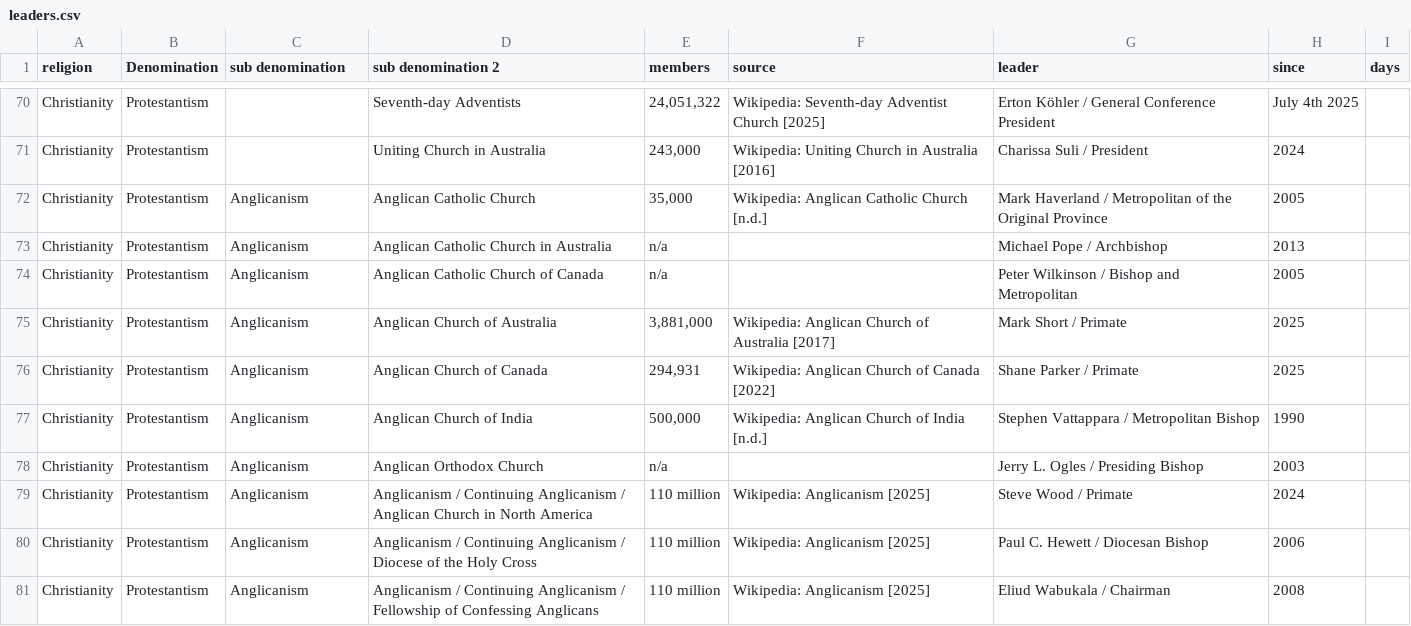
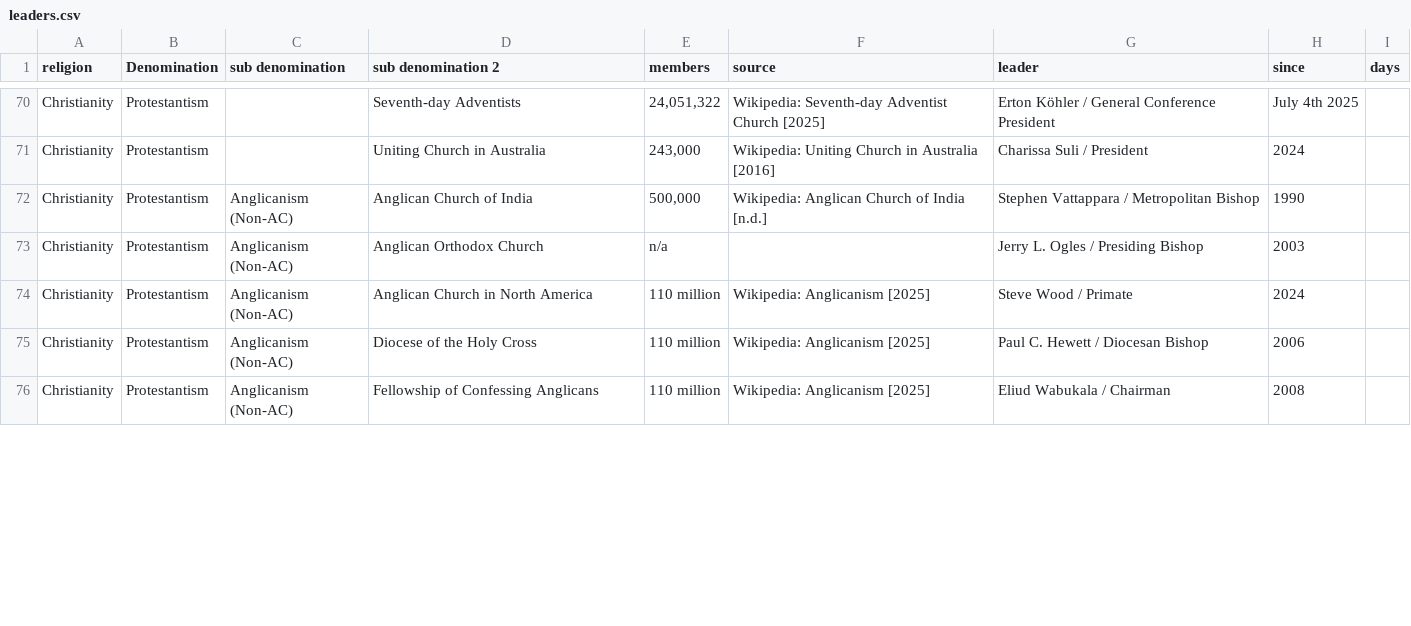
Before and after one commit to vimal7890/vimal, a CSV file: leaders.csv, drawn as a sheet; only a part is shown, gaps mark what is left out; the diff covers the shown part only.

Commit message:
refactor Anglican entries in leaders.csv for clarity and consistency

```diff
--- a/leaders.csv
+++ b/leaders.csv
@@ -71,11 +71,6 @@ Christianity,Protestantism,,Seventh-day Adventists,"24,051,322",Wikipedia: Seven
 Christianity,Protestantism,,Uniting Church in Australia,"243,000",Wikipedia: Uniting Church in Australia [2016],Charissa Suli / President,2024,
-Christianity,Protestantism,Anglicanism,Anglican Catholic Church,"35,000",Wikipedia: Anglican Catholic Church [n.d.],Mark Haverland / Metropolitan of the Original Province,2005,
-Christianity,Protestantism,Anglicanism,Anglican Catholic Church in Australia,n/a,,Michael Pope / Archbishop,2013,
-Christianity,Protestantism,Anglicanism,Anglican Catholic Church of Canada,n/a,,Peter Wilkinson / Bishop and Metropolitan,2005,
-Christianity,Protestantism,Anglicanism,Anglican Church of Australia,"3,881,000",Wikipedia: Anglican Church of Australia [2017],Mark Short / Primate,2025,
-Christianity,Protestantism,Anglicanism,Anglican Church of Canada,"294,931",Wikipedia: Anglican Church of Canada [2022],Shane Parker / Primate,2025,
-Christianity,Protestantism,Anglicanism,Anglican Church of India,"500,000",Wikipedia: Anglican Church of India [n.d.],Stephen Vattappara / Metropolitan Bishop,1990,
-Christianity,Protestantism,Anglicanism,Anglican Orthodox Church,n/a,,Jerry L. Ogles / Presiding Bishop,2003,
-Christianity,Protestantism,Anglicanism,Anglicanism / Continuing Anglicanism / Anglican Church in North America,110 million,Wikipedia: Anglicanism [2025],Steve Wood / Primate,2024,
-Christianity,Protestantism,Anglicanism,Anglicanism / Continuing Anglicanism / Diocese of the Holy Cross,110 million,Wikipedia: Anglicanism [2025],Paul C. Hewett / Diocesan Bishop,2006,
-Christianity,Protestantism,Anglicanism,Anglicanism / Continuing Anglicanism / Fellowship of Confessing Anglicans,110 million,Wikipedia: Anglicanism [2025],Eliud Wabukala / Chairman,2008,
+Christianity,Protestantism,Anglicanism (Non-AC),Anglican Church of India,"500,000",Wikipedia: Anglican Church of India [n.d.],Stephen Vattappara / Metropolitan Bishop,1990,
+Christianity,Protestantism,Anglicanism (Non-AC),Anglican Orthodox Church,n/a,,Jerry L. Ogles / Presiding Bishop,2003,
+Christianity,Protestantism,Anglicanism (Non-AC),Anglican Church in North America,110 million,Wikipedia: Anglicanism [2025],Steve Wood / Primate,2024,
+Christianity,Protestantism,Anglicanism (Non-AC),Diocese of the Holy Cross,110 million,Wikipedia: Anglicanism [2025],Paul C. Hewett / Diocesan Bishop,2006,
+Christianity,Protestantism,Anglicanism (Non-AC),Fellowship of Confessing Anglicans,110 million,Wikipedia: Anglicanism [2025],Eliud Wabukala / Chairman,2008,
```
Also changed, not shown: 2 removed rows and 17 edited cells elsewhere in this file.
